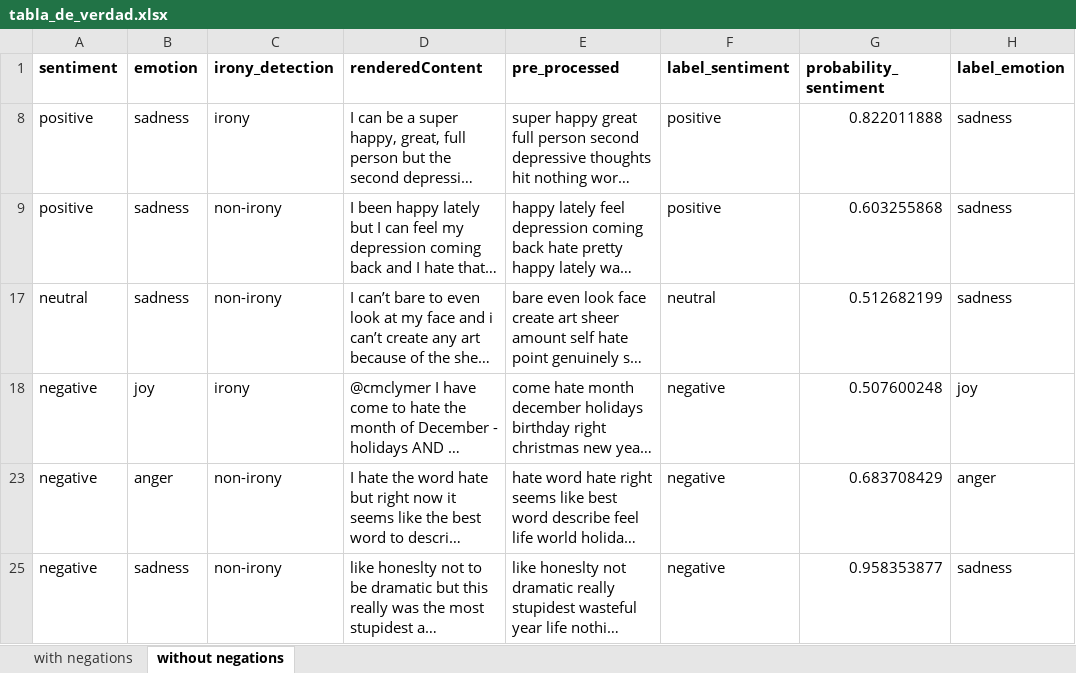
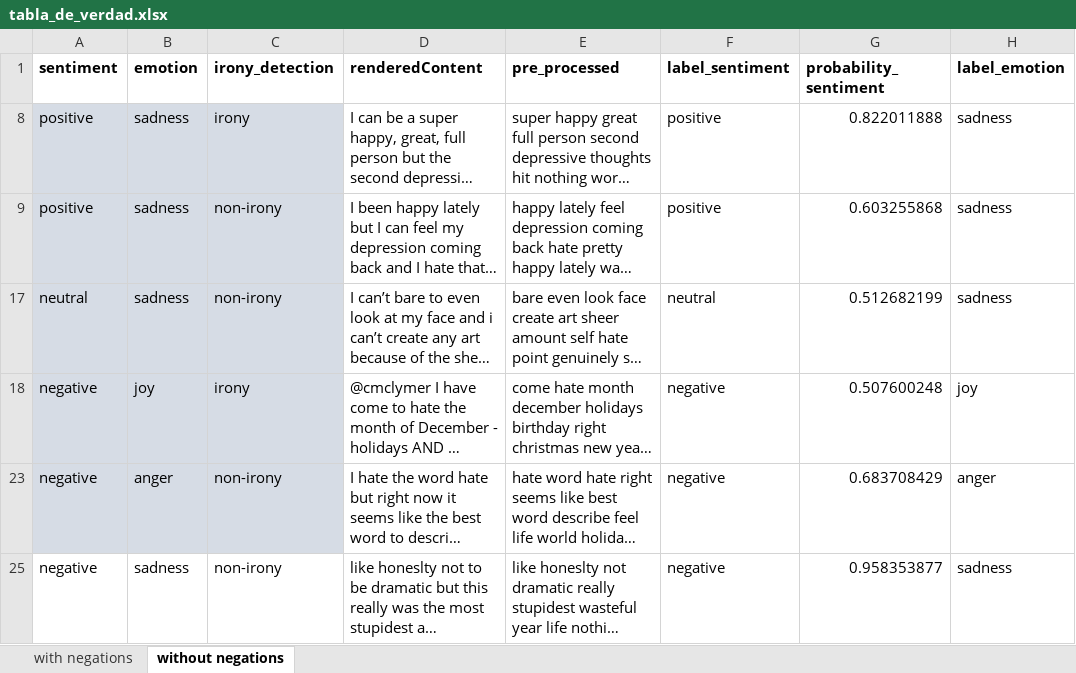
Before and after one commit to AnaPao1998/Thesis, an Excel workbook: data_to_use/preprocessed_data/tabla_de_verdad.xlsx, sheet without negations, drawn as a sheet; only a part is shown; long unchanged cells end in …; values as stored, in another font and other column widths than the file's, no borders; the diff names each change by its address in the sheet, - before the commit and + after, or states it on an @@ line.

```diff
--- a/data_to_use/preprocessed_data/tabla_de_verdad.xlsx (sheet without negations)
+++ b/data_to_use/preprocessed_data/tabla_de_verdad.xlsx (sheet without negations)
-A8:C9 fill: none
+A8:C9 fill: #D6DCE5
-A17:C18 fill: none
+A17:C18 fill: #D6DCE5
-A23:C23 fill: none
+A23:C23 fill: #D6DCE5
```
Also changed, not shown: data_to_use/preprocessed_data/without_negations/depression_without_negations.xlsx, 6 other files.
